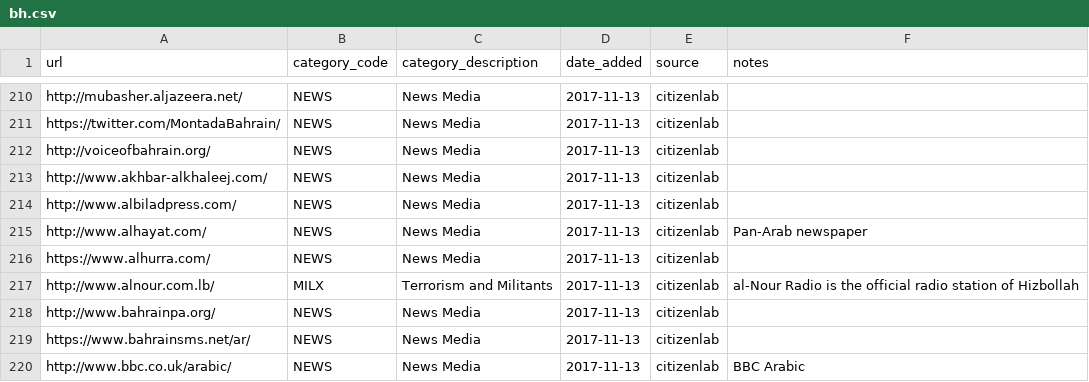
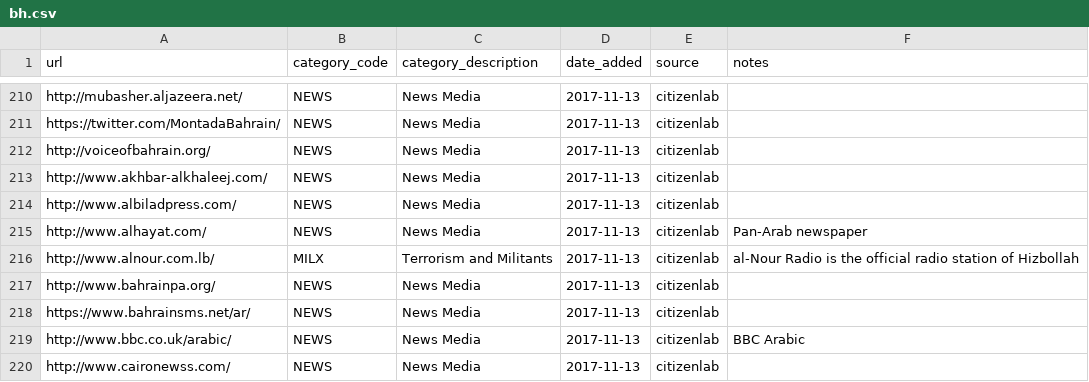
Before and after one commit to citizenlab/test-lists, a CSV file: lists/bh.csv, drawn as a sheet; only a part is shown, gaps mark what is left out; the shorter side is filled out with more unchanged rows; the diff names each change by its address in the sheet, - before the commit and + after, or states it on an @@ line.

```diff
--- a/lists/bh.csv
+++ b/lists/bh.csv
-row 216: https://www.alhurra.com/ | NEWS | News Media | 2017-11-13 | citizenlab
```
Also changed, not shown: lists/ae.csv, lists/dz.csv, 12 other files.
